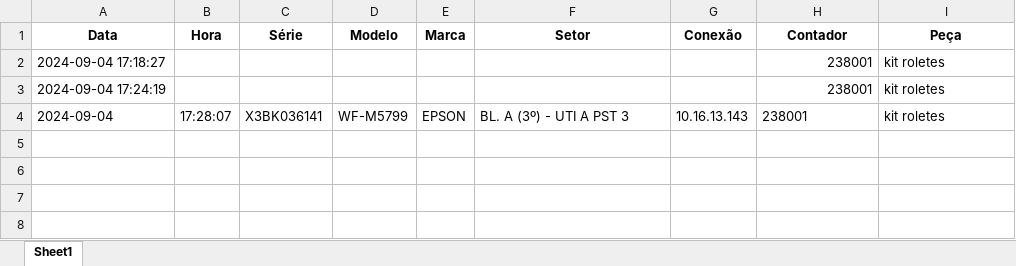
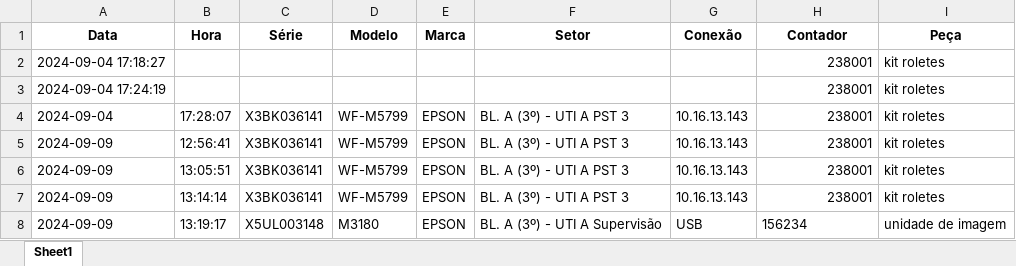
Before and after one commit to Mourafernandoc/projectprinters, an Excel workbook: pedidos.xlsx, sheet Sheet1, drawn as a sheet; values as stored, in another font and other column widths than the file's, no borders; the diff names each change by its address in the sheet, - before the commit and + after, or states it on an @@ line.

```diff
--- a/pedidos.xlsx (sheet Sheet1)
+++ b/pedidos.xlsx (sheet Sheet1)
-H4 alignment: left
+H4 alignment: right
+row 5: 2024-09-09 | 12:56:41 | X3BK036141 | WF-M5799 | EPSON | BL. A (3º) - UTI A PST 3 | 10.16.13.143 | 238001 | kit roletes
+row 6: 2024-09-09 | 13:05:51 | X3BK036141 | WF-M5799 | EPSON | BL. A (3º) - UTI A PST 3 | 10.16.13.143 | 238001 | kit roletes
+row 7: 2024-09-09 | 13:14:14 | X3BK036141 | WF-M5799 | EPSON | BL. A (3º) - UTI A PST 3 | 10.16.13.143 | 238001 | kit roletes
+row 8: 2024-09-09 | 13:19:17 | X5UL003148 | M3180 | EPSON | BL. A (3º) - UTI A Supervisão | USB | 156234 | unidade de imagem
```
Also changed, not shown: 1 other file.
